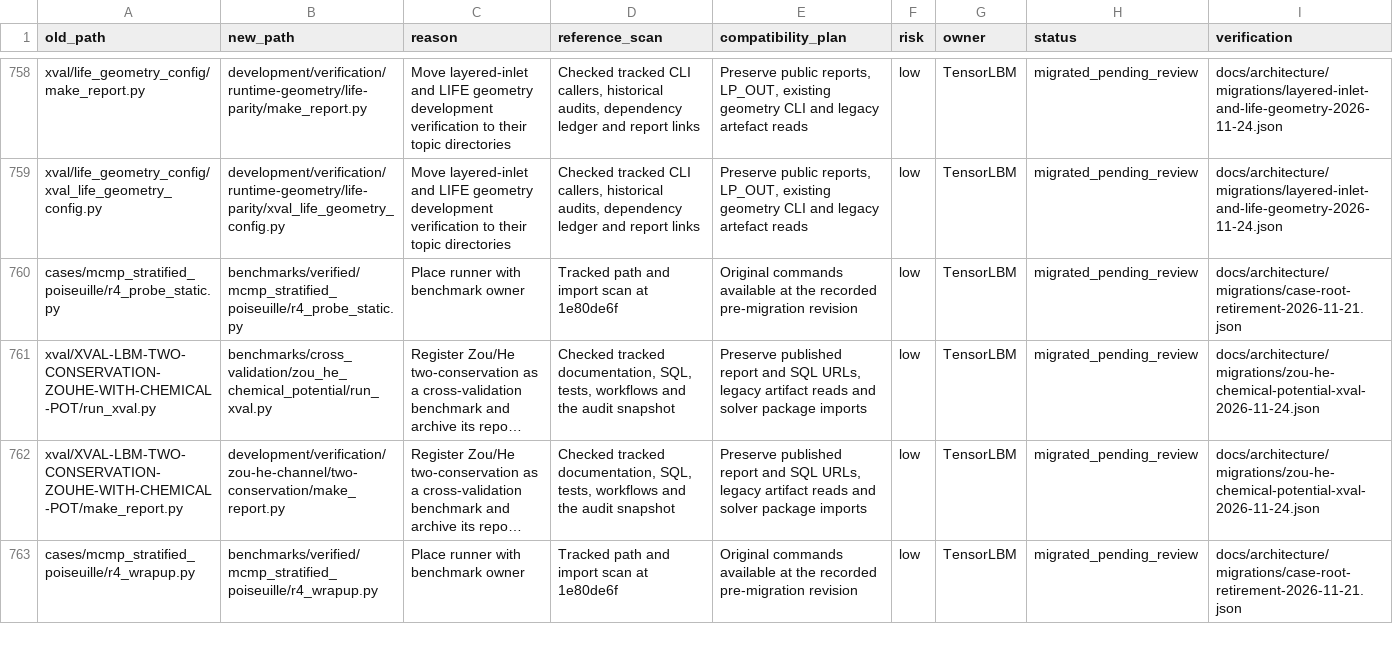
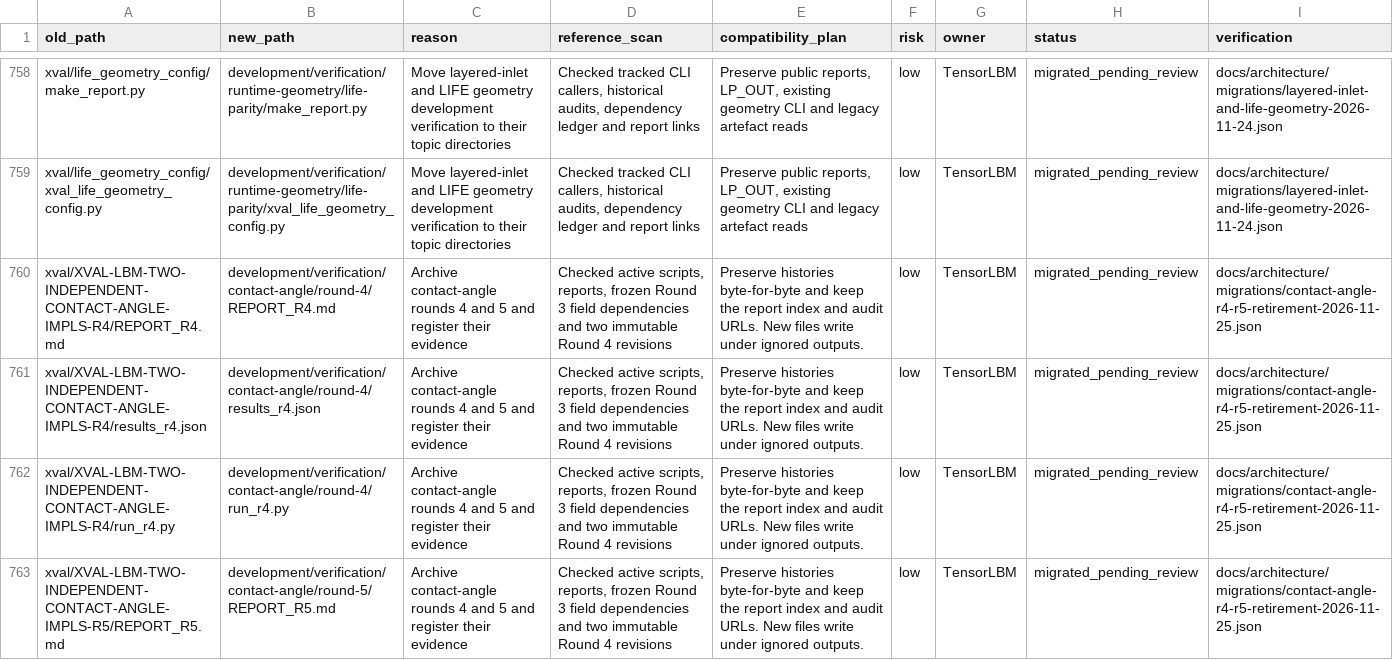
Before and after one commit to cxs503/TensorLBM, a CSV file: docs/architecture/migration_manifest.csv, drawn as a sheet; only a part is shown, gaps mark what is left out; the shorter side is filled out with more unchanged rows; long unchanged cells end in …; the diff covers the shown part only; the diff names each change by its address in the sheet, - before the commit and + after, or states it on an @@ line.

Commit message:
Archive contact-angle rounds 4 and 5 and index the original evidence

```diff
--- a/docs/architecture/migration_manifest.csv
+++ b/docs/architecture/migration_manifest.csv
+row 760: xval/XVAL-LBM-TWO-INDEPENDENT-CONTACT-ANGLE-IMPLS-R4/REPORT_R4.md | development/verification/contact-angle/round-4/REPORT_R4.md | Archive contact-angle rounds 4 and 5 and register their evidence | Checked active scripts, reports, frozen Round 3 field dependencies and two immutable Round 4 revisions | Preserve histories byte-for-byte and keep the report index and audit URLs. New files write under ignored outputs. | low | TensorLBM | migrated_pending_review | docs/architecture/migrations/contact-angle-r4-r5-retirement-2026-11-25.json
+row 761: xval/XVAL-LBM-TWO-INDEPENDENT-CONTACT-ANGLE-IMPLS-R4/results_r4.json | development/verification/contact-angle/round-4/results_r4.json | Archive contact-angle rounds 4 and 5 and register their evidence | Checked active scripts, reports, frozen Round 3 field dependencies and two immutable Round 4 revisions | Preserve histories byte-for-byte and keep the report index and audit URLs. New files write under ignored outputs. | low | TensorLBM | migrated_pending_review | docs/architecture/migrations/contact-angle-r4-r5-retirement-2026-11-25.json
+row 762: xval/XVAL-LBM-TWO-INDEPENDENT-CONTACT-ANGLE-IMPLS-R4/run_r4.py | development/verification/contact-angle/round-4/run_r4.py | Archive contact-angle rounds 4 and 5 and register their evidence | Checked active scripts, reports, frozen Round 3 field dependencies and two immutable Round 4 revisions | Preserve histories byte-for-byte and keep the report index and audit URLs. New files write under ignored outputs. | low | TensorLBM | migrated_pending_review | docs/architecture/migrations/contact-angle-r4-r5-retirement-2026-11-25.json
+row 763: xval/XVAL-LBM-TWO-INDEPENDENT-CONTACT-ANGLE-IMPLS-R5/REPORT_R5.md | development/verification/contact-angle/round-5/REPORT_R5.md | Archive contact-angle rounds 4 and 5 and register their evidence | Checked active scripts, reports, frozen Round 3 field dependencies and two immutable Round 4 revisions | Preserve histories byte-for-byte and keep the report index and audit URLs. New files write under ignored outputs. | low | TensorLBM | migrated_pending_review | docs/architecture/migrations/contact-angle-r4-r5-retirement-2026-11-25.json
```
Also changed, not shown: 3 added rows elsewhere in this file, 14 other files.
